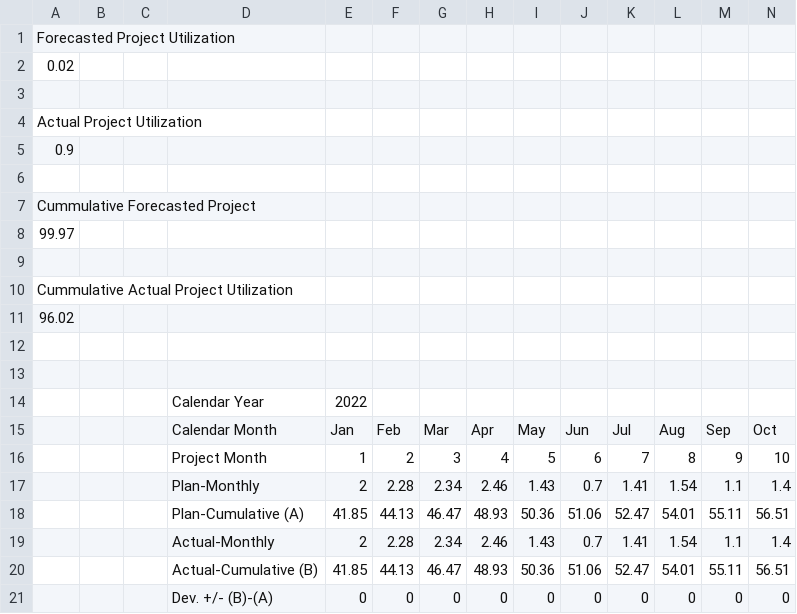
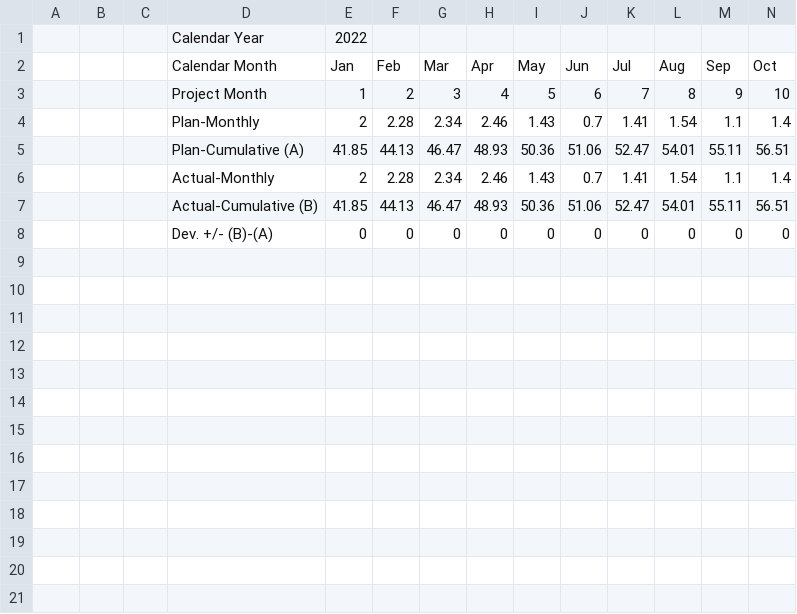
Before and after one commit to saadahkhatimatus-afk/Project-Perfromance-Dashbaord, a CSV file: data/data_scurve.csv, drawn as a sheet; only a part is shown; rows hold the shown columns only; the diff names each change by its address in the sheet, - before the commit and + after, or states it on an @@ line.

```diff
--- a/data/data_scurve.csv
+++ b/data/data_scurve.csv
-row 1: Forecasted Project Utilization
-row 2: 0.02
-row 3: (empty)
-row 4: Actual Project Utilization
-row 5: 0.9
-row 6: (empty)
-row 7: Cummulative Forecasted Project
-row 8: 99.97
-row 9: (empty)
-row 10: Cummulative Actual Project Utilization
-row 11: 96.02
-row 12: (empty)
-row 13: (empty)
```
